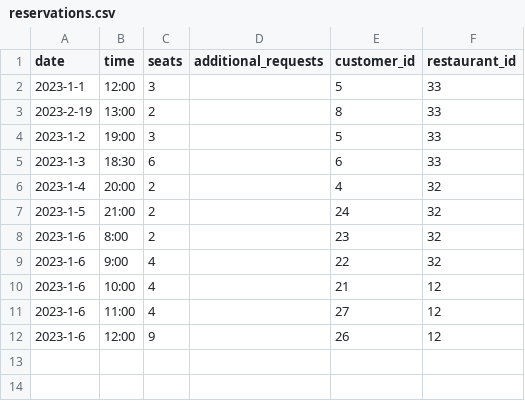
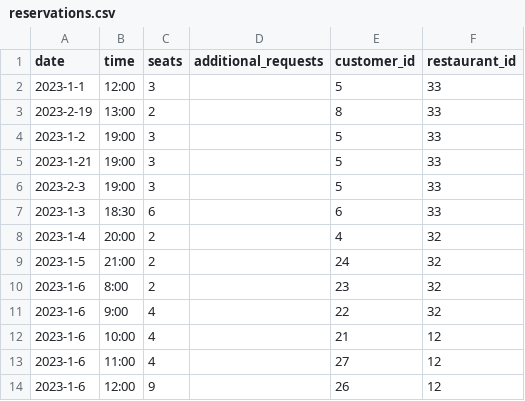
Before and after one commit to hankxu1212/67-262-OpenTable-Proj, a CSV file: csv/reservations.csv, drawn as a sheet; the diff names each change by its address in the sheet, - before the commit and + after, or states it on an @@ line.

```diff
--- a/csv/reservations.csv
+++ b/csv/reservations.csv
+row 5: 2023-1-21 | 19:00 | 3 |  | 5 | 33
+row 6: 2023-2-3 | 19:00 | 3 |  | 5 | 33
```
Also changed, not shown: csv/reviews.csv, 2 other files.
